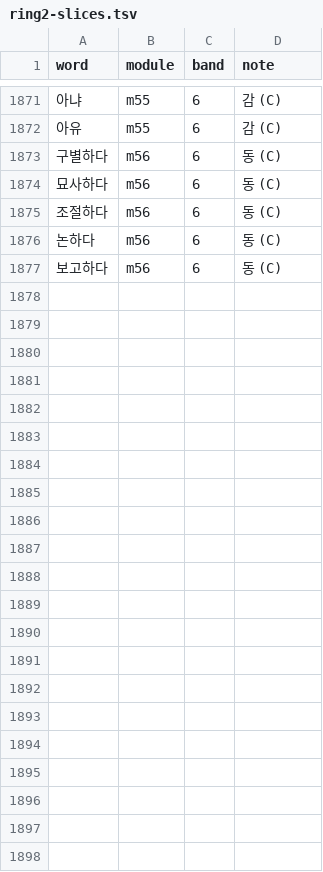
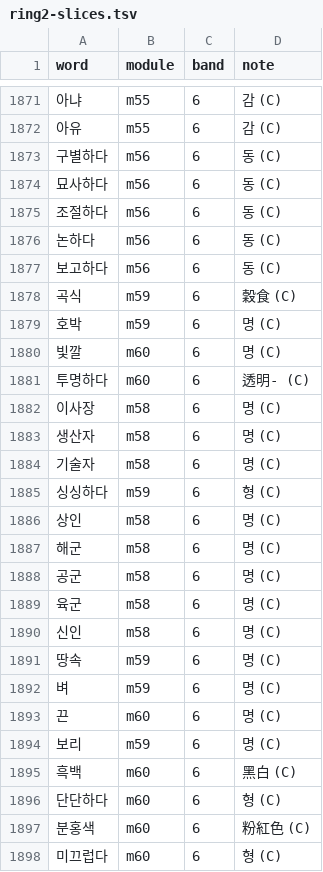
Before and after one commit to nwilliams22/daneo, a TSV file: reference/ring2-slices.tsv, drawn as a sheet; only a part is shown, gaps mark what is left out.

```diff
--- a/reference/ring2-slices.tsv
+++ b/reference/ring2-slices.tsv
@@ -1877 +1877,22 @@ word	module	band	note
 보고하다	m56	6	동 (C)
+곡식	m59	6	穀食 (C)
+호박	m59	6	명 (C)
+빛깔	m60	6	명 (C)
+투명하다	m60	6	透明- (C)
+이사장	m58	6	명 (C)
+생산자	m58	6	명 (C)
+기술자	m58	6	명 (C)
+싱싱하다	m59	6	형 (C)
+상인	m58	6	명 (C)
+해군	m58	6	명 (C)
+공군	m58	6	명 (C)
+육군	m58	6	명 (C)
+신인	m58	6	명 (C)
+땅속	m59	6	명 (C)
+벼	m59	6	명 (C)
+끈	m60	6	명 (C)
+보리	m59	6	명 (C)
+흑백	m60	6	黑白 (C)
+단단하다	m60	6	형 (C)
+분홍색	m60	6	粉紅色 (C)
+미끄럽다	m60	6	형 (C)
```
Also changed, not shown: reference/ring3-slices.tsv, 28 other files.
